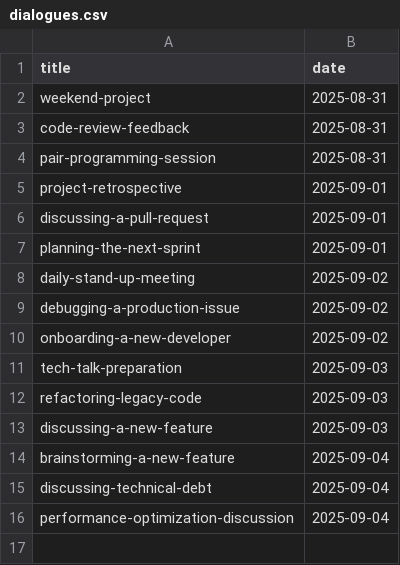
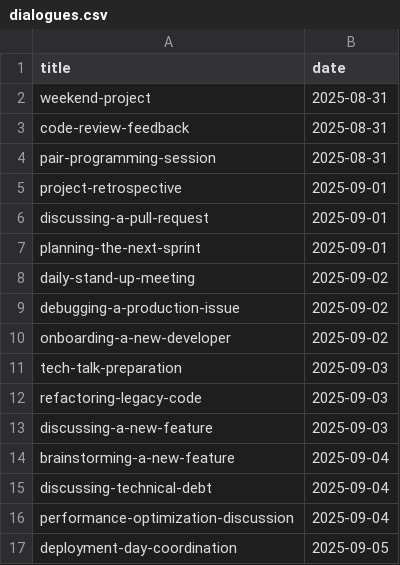
Before and after one commit to muhfaris/english-vocabulary, a CSV file: dialogues.csv, drawn as a sheet; the diff names each change by its address in the sheet, - before the commit and + after, or states it on an @@ line.

```diff
--- a/dialogues.csv
+++ b/dialogues.csv
+row 17: deployment-day-coordination | 2025-09-05
```
Also changed, not shown: 1 other file.
